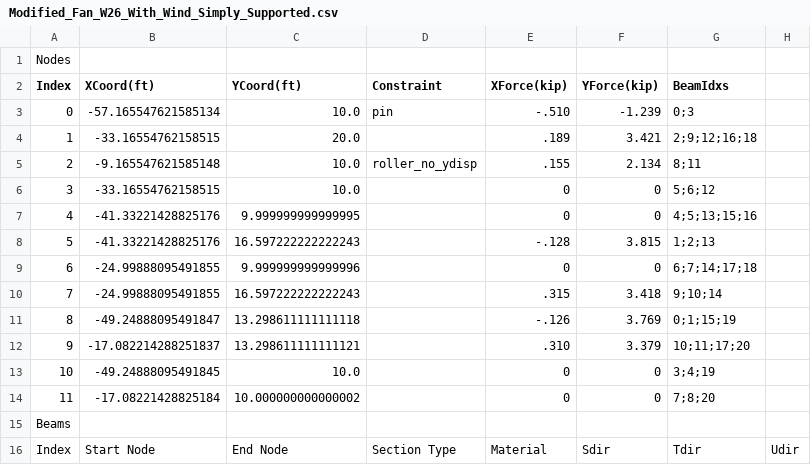
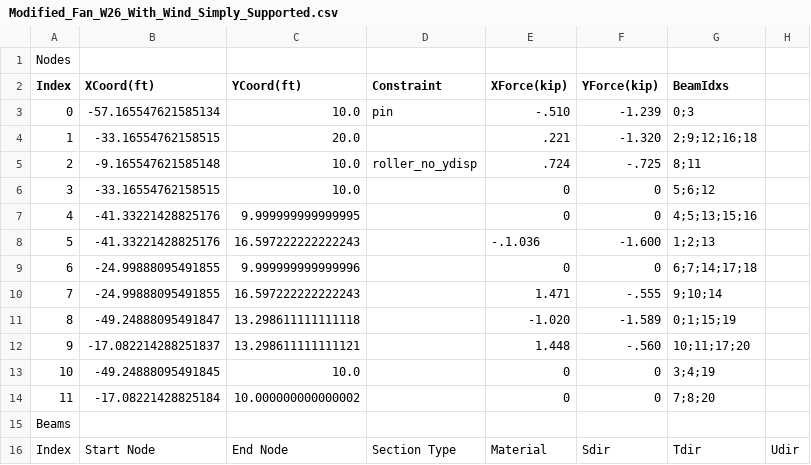
Before and after one commit to Ericire43234/CE-321-Winter-2026-Project-3-New, a CSV file: csvs/Modified_Fan_W26_With_Wind_Simply_Supported.csv, drawn as a sheet; only a part is shown.

Commit message:
q91

```diff
--- a/csvs/Modified_Fan_W26_With_Wind_Simply_Supported.csv
+++ b/csvs/Modified_Fan_W26_With_Wind_Simply_Supported.csv
@@ -3,11 +3,11 @@ Index,XCoord(ft),YCoord(ft),Constraint,XForce(kip),YForce(kip),BeamIdxs
 0,-57.165547621585134,10.0,pin,-.510,-1.239,0;3
-1,-33.16554762158515,20.0,,.189,3.421,2;9;12;16;18
-2,-9.165547621585148,10.0,roller_no_ydisp,.155,2.134,8;11
+1,-33.16554762158515,20.0,,.221,-1.320,2;9;12;16;18
+2,-9.165547621585148,10.0,roller_no_ydisp,.724,-.725,8;11
 3,-33.16554762158515,10.0,,0,0,5;6;12
 4,-41.33221428825176,9.999999999999995,,0,0,4;5;13;15;16
-5,-41.33221428825176,16.597222222222243,,-.128,3.815,1;2;13
+5,-41.33221428825176,16.597222222222243,,-.1.036,-1.600,1;2;13
 6,-24.99888095491855,9.999999999999996,,0,0,6;7;14;17;18
-7,-24.99888095491855,16.597222222222243,,.315,3.418,9;10;14
-8,-49.24888095491847,13.298611111111118,,-.126,3.769,0;1;15;19
-9,-17.082214288251837,13.298611111111121,,.310,3.379,10;11;17;20
+7,-24.99888095491855,16.597222222222243,,1.471,-.555,9;10;14
+8,-49.24888095491847,13.298611111111118,,-1.020,-1.589,0;1;15;19
+9,-17.082214288251837,13.298611111111121,,1.448,-.560,10;11;17;20
 10,-49.24888095491845,10.0,,0,0,3;4;19
```
